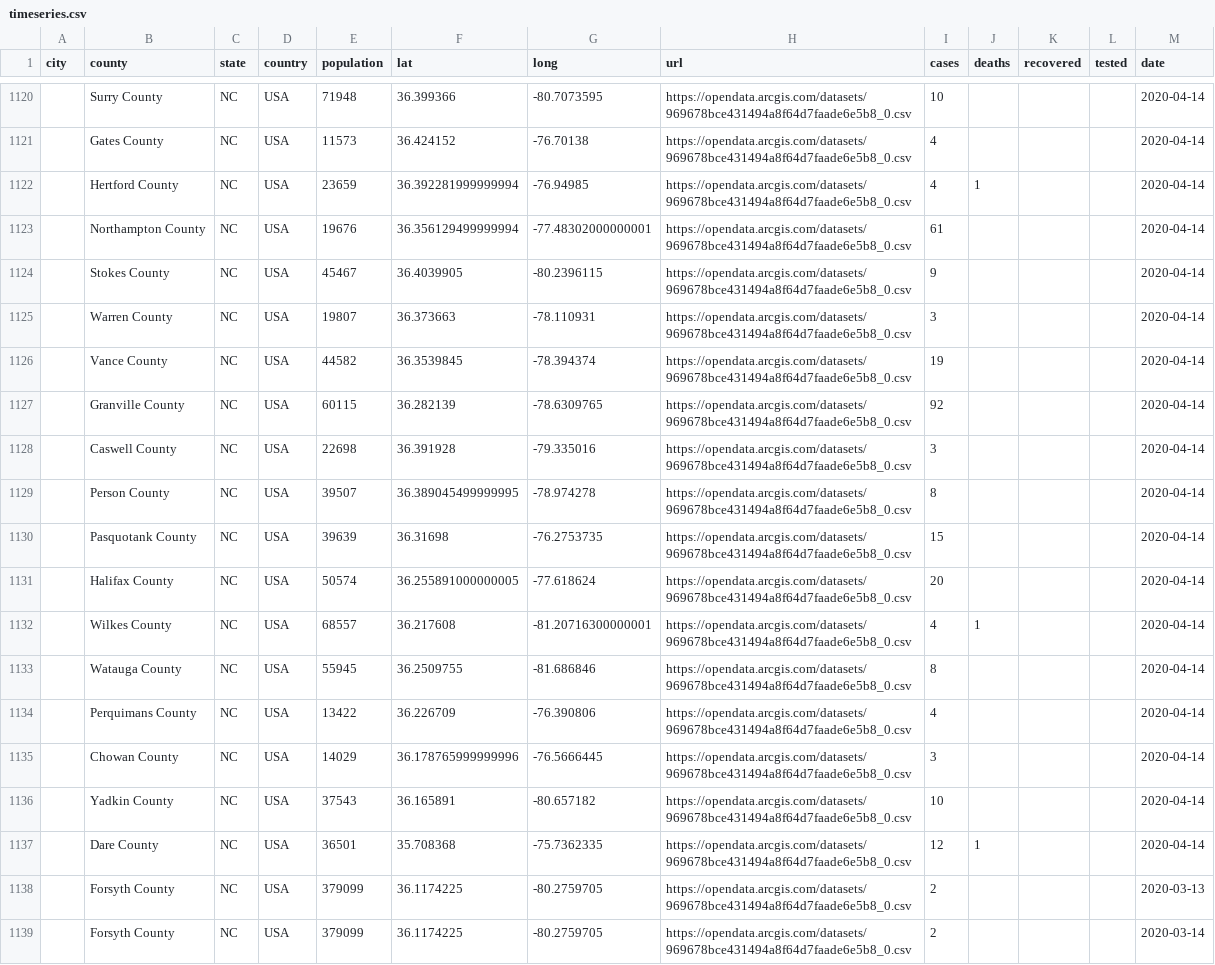
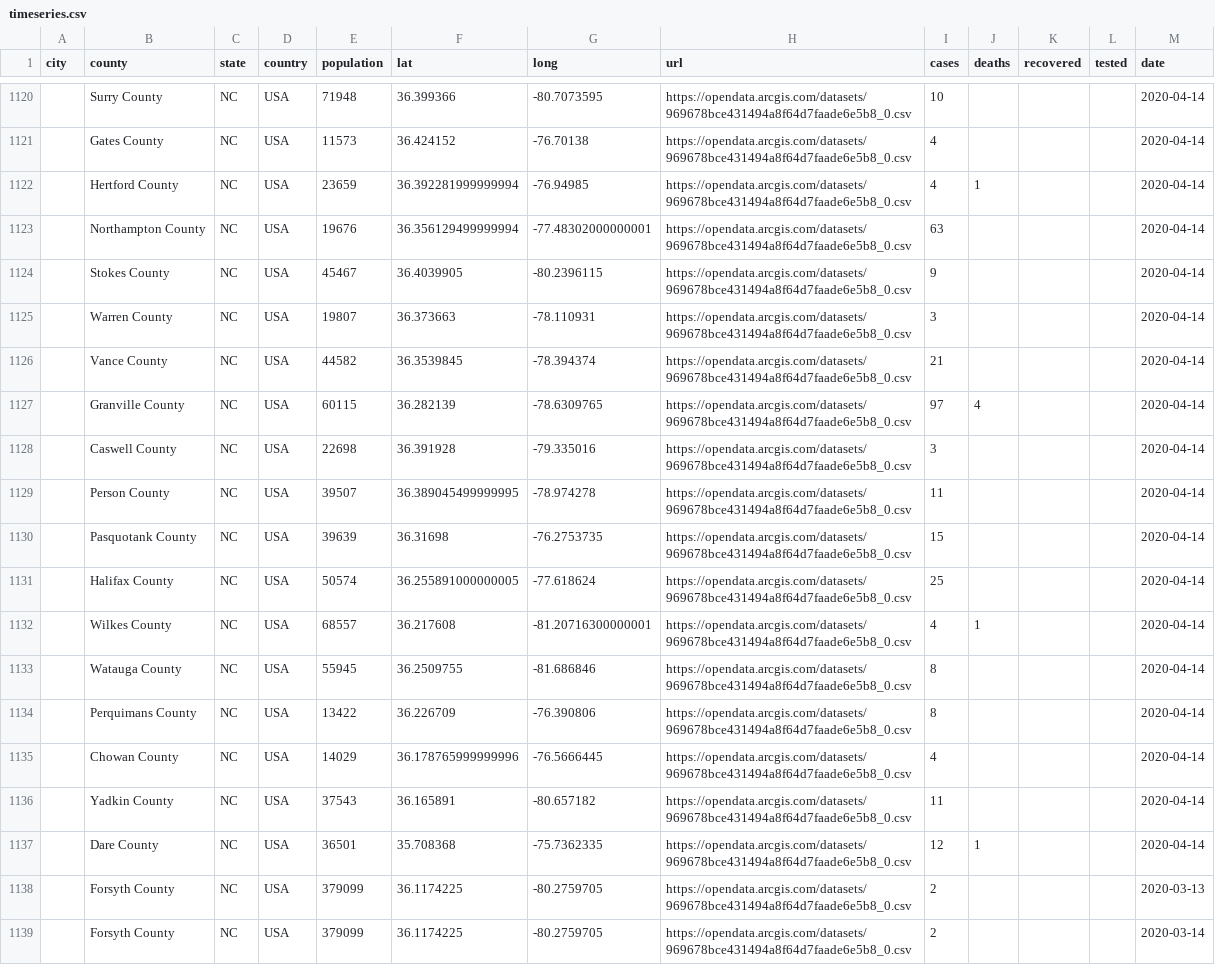
Before and after one commit to qgolsteyn/coronadatascraper, a CSV file: timeseries.csv, drawn as a sheet; only a part is shown, gaps mark what is left out; the diff covers the shown part only.

```diff
--- a/timeseries.csv
+++ b/timeseries.csv
@@ -1122,16 +1122,16 @@ city,county,state,country,population,lat,long,url,cases,deaths,recovered,tested,
 ,Hertford County,NC,USA,23659,36.392281999999994,-76.94985,https://opendata.arcgis.com/datasets/969678bce431494a8f64d7faade6e5b8_0.csv,4,1,,,2020-04-14
-,Northampton County,NC,USA,19676,36.356129499999994,-77.48302000000001,https://opendata.arcgis.com/datasets/969678bce431494a8f64d7faade6e5b8_0.csv,61,,,,2020-04-14
+,Northampton County,NC,USA,19676,36.356129499999994,-77.48302000000001,https://opendata.arcgis.com/datasets/969678bce431494a8f64d7faade6e5b8_0.csv,63,,,,2020-04-14
 ,Stokes County,NC,USA,45467,36.4039905,-80.2396115,https://opendata.arcgis.com/datasets/969678bce431494a8f64d7faade6e5b8_0.csv,9,,,,2020-04-14
 ,Warren County,NC,USA,19807,36.373663,-78.110931,https://opendata.arcgis.com/datasets/969678bce431494a8f64d7faade6e5b8_0.csv,3,,,,2020-04-14
-,Vance County,NC,USA,44582,36.3539845,-78.394374,https://opendata.arcgis.com/datasets/969678bce431494a8f64d7faade6e5b8_0.csv,19,,,,2020-04-14
-,Granville County,NC,USA,60115,36.282139,-78.6309765,https://opendata.arcgis.com/datasets/969678bce431494a8f64d7faade6e5b8_0.csv,92,,,,2020-04-14
+,Vance County,NC,USA,44582,36.3539845,-78.394374,https://opendata.arcgis.com/datasets/969678bce431494a8f64d7faade6e5b8_0.csv,21,,,,2020-04-14
+,Granville County,NC,USA,60115,36.282139,-78.6309765,https://opendata.arcgis.com/datasets/969678bce431494a8f64d7faade6e5b8_0.csv,97,4,,,2020-04-14
 ,Caswell County,NC,USA,22698,36.391928,-79.335016,https://opendata.arcgis.com/datasets/969678bce431494a8f64d7faade6e5b8_0.csv,3,,,,2020-04-14
-,Person County,NC,USA,39507,36.389045499999995,-78.974278,https://opendata.arcgis.com/datasets/969678bce431494a8f64d7faade6e5b8_0.csv,8,,,,2020-04-14
+,Person County,NC,USA,39507,36.389045499999995,-78.974278,https://opendata.arcgis.com/datasets/969678bce431494a8f64d7faade6e5b8_0.csv,11,,,,2020-04-14
 ,Pasquotank County,NC,USA,39639,36.31698,-76.2753735,https://opendata.arcgis.com/datasets/969678bce431494a8f64d7faade6e5b8_0.csv,15,,,,2020-04-14
-,Halifax County,NC,USA,50574,36.255891000000005,-77.618624,https://opendata.arcgis.com/datasets/969678bce431494a8f64d7faade6e5b8_0.csv,20,,,,2020-04-14
+,Halifax County,NC,USA,50574,36.255891000000005,-77.618624,https://opendata.arcgis.com/datasets/969678bce431494a8f64d7faade6e5b8_0.csv,25,,,,2020-04-14
 ,Wilkes County,NC,USA,68557,36.217608,-81.20716300000001,https://opendata.arcgis.com/datasets/969678bce431494a8f64d7faade6e5b8_0.csv,4,1,,,2020-04-14
 ,Watauga County,NC,USA,55945,36.2509755,-81.686846,https://opendata.arcgis.com/datasets/969678bce431494a8f64d7faade6e5b8_0.csv,8,,,,2020-04-14
-,Perquimans County,NC,USA,13422,36.226709,-76.390806,https://opendata.arcgis.com/datasets/969678bce431494a8f64d7faade6e5b8_0.csv,4,,,,2020-04-14
-,Chowan County,NC,USA,14029,36.178765999999996,-76.5666445,https://opendata.arcgis.com/datasets/969678bce431494a8f64d7faade6e5b8_0.csv,3,,,,2020-04-14
-,Yadkin County,NC,USA,37543,36.165891,-80.657182,https://opendata.arcgis.com/datasets/969678bce431494a8f64d7faade6e5b8_0.csv,10,,,,2020-04-14
+,Perquimans County,NC,USA,13422,36.226709,-76.390806,https://opendata.arcgis.com/datasets/969678bce431494a8f64d7faade6e5b8_0.csv,8,,,,2020-04-14
+,Chowan County,NC,USA,14029,36.178765999999996,-76.5666445,https://opendata.arcgis.com/datasets/969678bce431494a8f64d7faade6e5b8_0.csv,4,,,,2020-04-14
+,Yadkin County,NC,USA,37543,36.165891,-80.657182,https://opendata.arcgis.com/datasets/969678bce431494a8f64d7faade6e5b8_0.csv,11,,,,2020-04-14
 ,Dare County,NC,USA,36501,35.708368,-75.7362335,https://opendata.arcgis.com/datasets/969678bce431494a8f64d7faade6e5b8_0.csv,12,1,,,2020-04-14
```
Also changed, not shown: 1 added row and 58 edited cells elsewhere in this file, data.csv, timeseries-jhu.csv, 2 other files.
